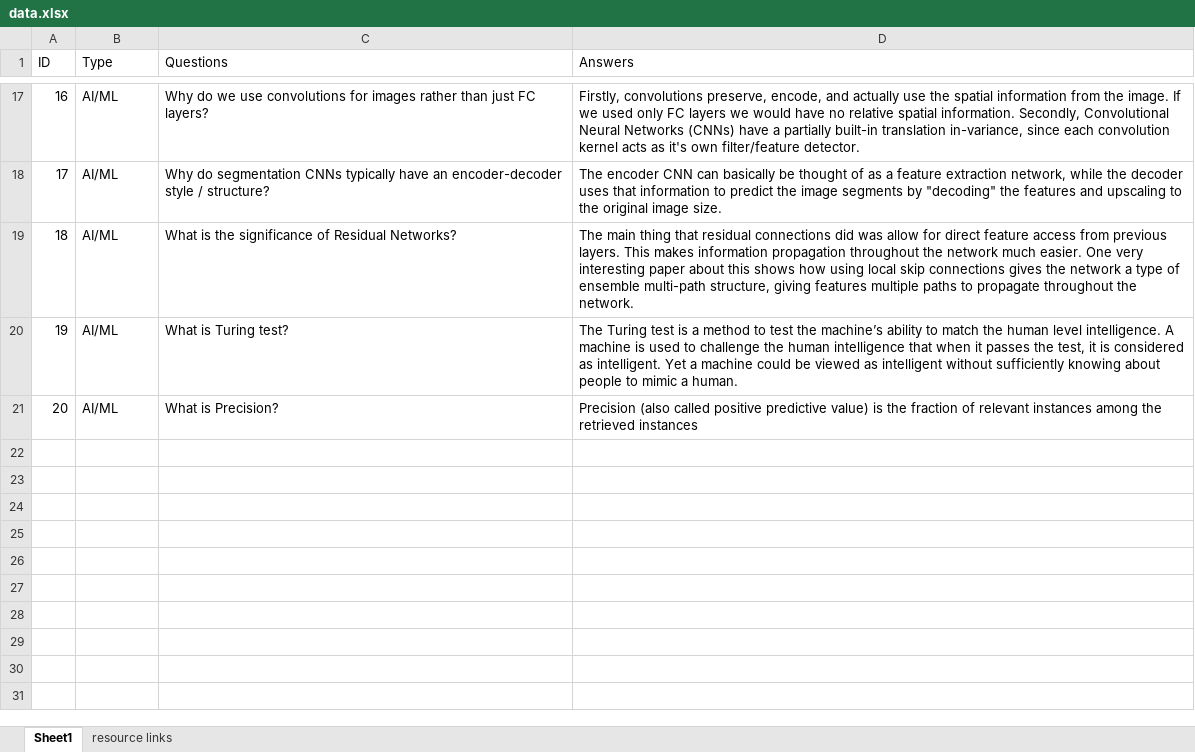
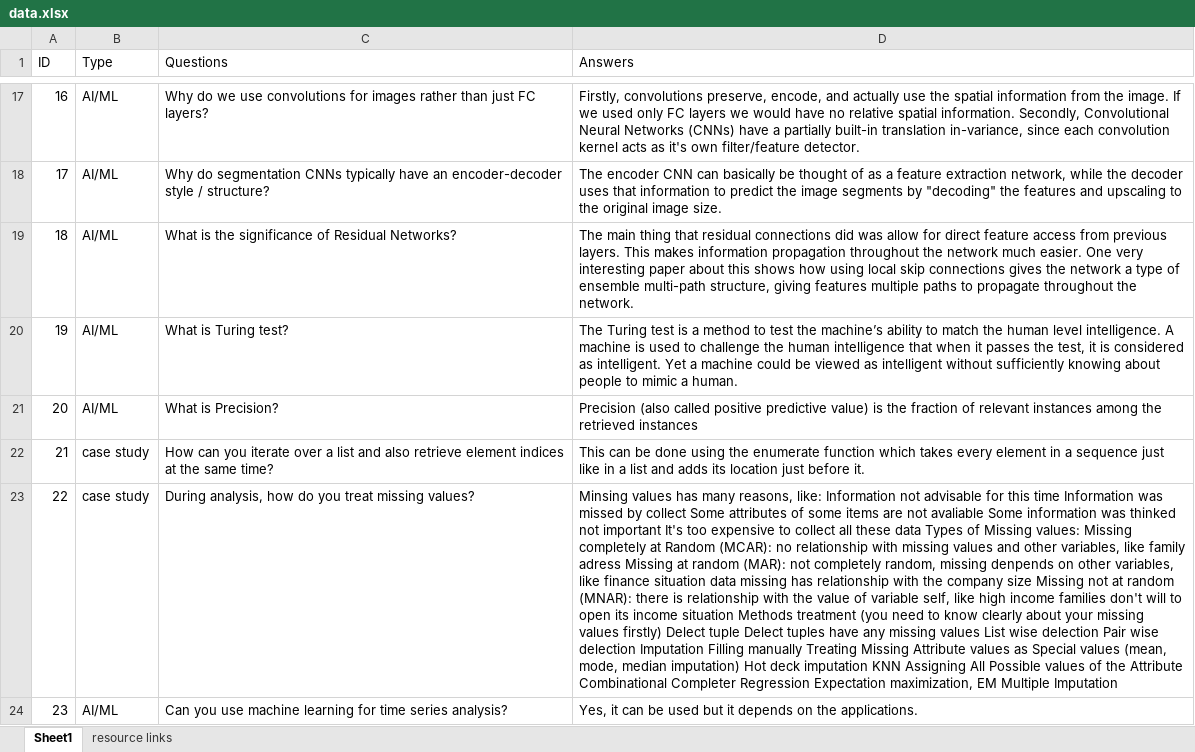
Before and after one commit to Jahir007/AI-Project, an Excel workbook: backend/data.xlsx, sheet Sheet1, drawn as a sheet; only a part is shown, gaps mark what is left out; values as stored, in another font and other column widths than the file's, no borders; table styles not drawn; the diff covers the shown part only; the diff names each change by its address in the sheet, - before the commit and + after, or states it on an @@ line.

```diff
--- a/backend/data.xlsx (sheet Sheet1)
+++ b/backend/data.xlsx (sheet Sheet1)
+row 22: 21 | case study | How can you iterate over a list and also retrieve element indices at the same time? | This can be done using the enumerate function which takes every element in a sequence just like in a list and adds its location just before it.
+row 23: 22 | case study | During analysis, how do you treat missing values? | Minsing values has many reasons, like: Information not advisable for this time Information was missed by collect Some attributes of some items are not avaliable Some information was thinked not important It's too expensive to collect all these data Types of Missing values: Missing completely at Random (MCAR): no relationship with missing values and other variables, like family adress Missing at random (MAR): not completely random, missing denpends on other variables, like finance situation data missing has relationship with the company size Missing not at random (MNAR): there is relationship with the value of variable self, like high income families don't will to open its income situation Methods treatment (you need to know clearly about your missing values firstly) Delect tuple Delect tuples have any missing values List wise delection Pair wise delection Imputation Filling manually Treating Missing Attribute values as Special values (mean, mode, median imputation) Hot deck imputation KNN Assigning All Possible values of the Attribute Combinational Completer Regression Expectation maximization, EM Multiple Imputation
+row 24: 23 | AI/ML | Can you use machine learning for time series analysis? | Yes, it can be used but it depends on the applications.
```
Also changed, not shown: 7 added rows elsewhere in this sheet, 1 other file.
